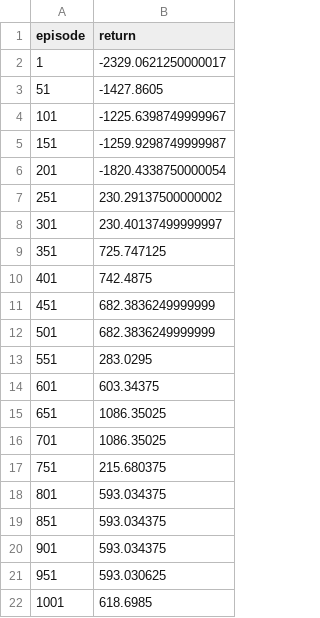
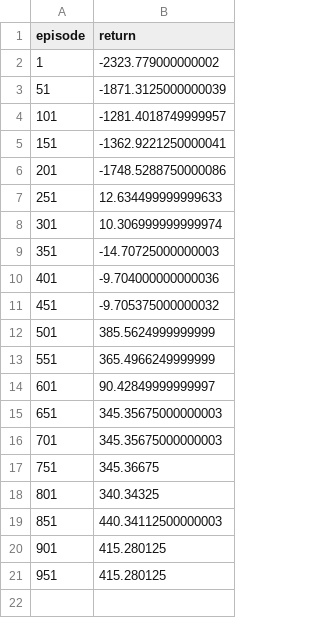
Before and after one commit to Miesjell/2AMC15_G16, a CSV file: learning_curves/mainrestaurant/DQNAgent_curve.csv, drawn as a sheet.

```diff
--- a/learning_curves/mainrestaurant/DQNAgent_curve.csv
+++ b/learning_curves/mainrestaurant/DQNAgent_curve.csv
@@ -1,22 +1,21 @@
 episode,return
-1,-2329.0621250000017
-51,-1427.8605
-101,-1225.6398749999967
-151,-1259.9298749999987
-201,-1820.4338750000054
-251,230.29137500000002
-301,230.40137499999997
-351,725.747125
-401,742.4875
-451,682.3836249999999
-501,682.3836249999999
-551,283.0295
-601,603.34375
-651,1086.35025
-701,1086.35025
-751,215.680375
-801,593.034375
-851,593.034375
-901,593.034375
-951,593.030625
-1001,618.6985
+1,-2323.779000000002
+51,-1871.3125000000039
+101,-1281.4018749999957
+151,-1362.9221250000041
+201,-1748.5288750000086
+251,12.634499999999633
+301,10.306999999999974
+351,-14.70725000000003
+401,-9.704000000000036
+451,-9.705375000000032
+501,385.5624999999999
+551,365.4966249999999
+601,90.42849999999997
+651,345.35675000000003
+701,345.35675000000003
+751,345.36675
+801,340.34325
+851,440.34112500000003
+901,415.280125
+951,415.280125
```
Also changed, not shown: 26 other files.
